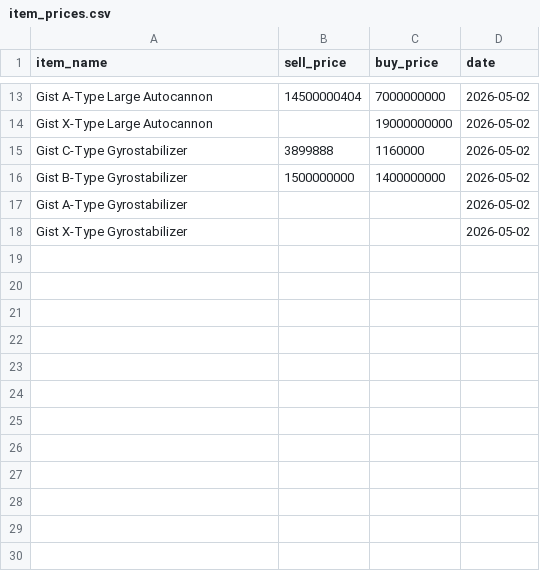
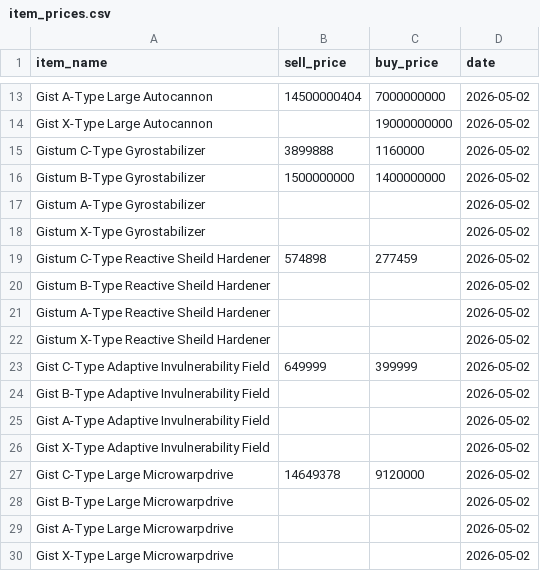
Before and after one commit to ejamescodes4/eve_app, a CSV file: input_files/item_prices.csv, drawn as a sheet; only a part is shown, gaps mark what is left out.

```diff
--- a/input_files/item_prices.csv
+++ b/input_files/item_prices.csv
@@ -14,5 +14,17 @@ Gist A-Type Large Autocannon,  14500000404, 7000000000, 2026-05-02
 Gist X-Type Large Autocannon,  , 19000000000, 2026-05-02
-Gist C-Type Gyrostabilizer,  3899888, 1160000, 2026-05-02
-Gist B-Type Gyrostabilizer,  1500000000, 1400000000, 2026-05-02
-Gist A-Type Gyrostabilizer,  , , 2026-05-02
-Gist X-Type Gyrostabilizer,  , , 2026-05-02
+Gistum C-Type Gyrostabilizer,  3899888, 1160000, 2026-05-02
+Gistum B-Type Gyrostabilizer,  1500000000, 1400000000, 2026-05-02
+Gistum A-Type Gyrostabilizer,  , , 2026-05-02
+Gistum X-Type Gyrostabilizer,  , , 2026-05-02
+Gistum C-Type Reactive Sheild Hardener,  574898, 277459, 2026-05-02
+Gistum B-Type Reactive Sheild Hardener,  , , 2026-05-02
+Gistum A-Type Reactive Sheild Hardener,  , , 2026-05-02
+Gistum X-Type Reactive Sheild Hardener,  , , 2026-05-02
+Gist C-Type Adaptive Invulnerability Field,  649999, 399999, 2026-05-02
+Gist B-Type Adaptive Invulnerability Field,  , , 2026-05-02
+Gist A-Type Adaptive Invulnerability Field,  , , 2026-05-02
+Gist X-Type Adaptive Invulnerability Field,  , , 2026-05-02
+Gist C-Type Large Microwarpdrive,  14649378, 9120000, 2026-05-02
+Gist B-Type Large Microwarpdrive,  , , 2026-05-02
+Gist A-Type Large Microwarpdrive,  , , 2026-05-02
+Gist X-Type Large Microwarpdrive,  , , 2026-05-02
```
Also changed, not shown: input_files/reverse_engineering_recipes.csv, input_files/reverse_engineering_success_rates.csv, 1 other file.
